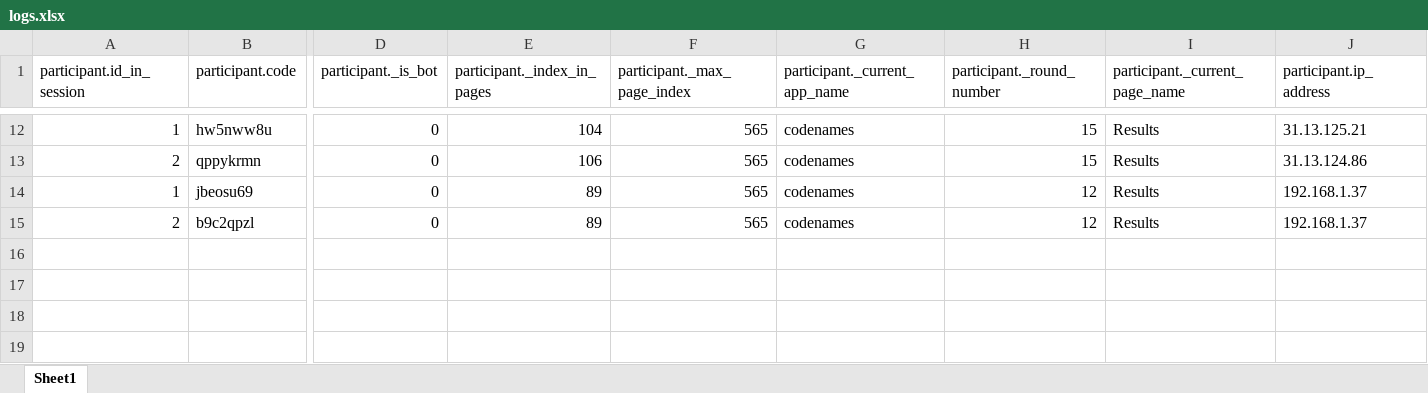
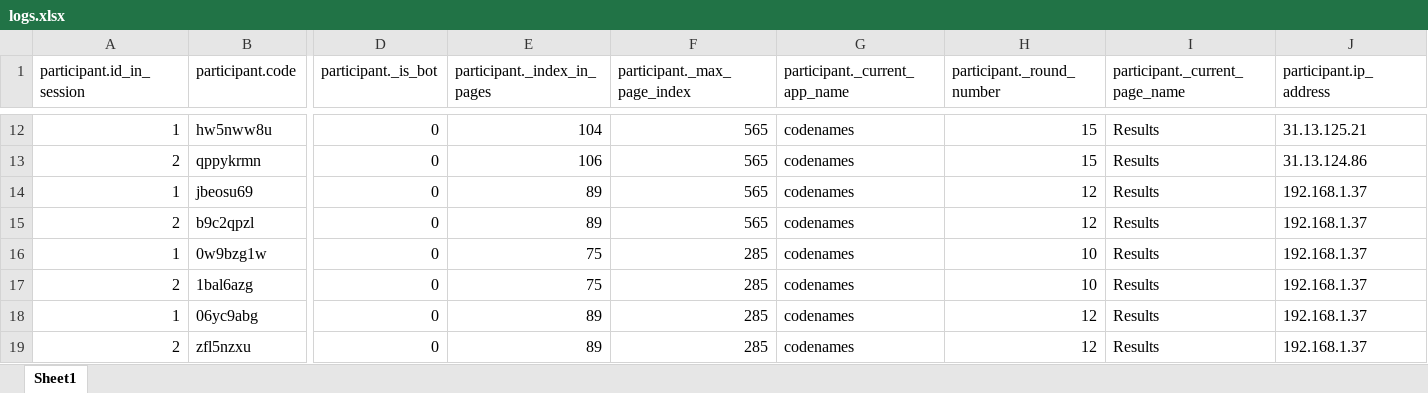
Before and after one commit to dominikklepl/Cooperation-between-friends, an Excel workbook: data/logs.xlsx, sheet Sheet1, drawn as a sheet; only a part is shown, gaps mark what is left out; values as stored, in another font and other column widths than the file's, no borders; rows hold the shown columns only; the diff names each change by its address in the sheet, - before the commit and + after, or states it on an @@ line.

```diff
--- a/data/logs.xlsx (sheet Sheet1)
+++ b/data/logs.xlsx (sheet Sheet1)
+row 16: 1 | 0w9bzg1w | 0 | 75 | 285 | codenames | 10 | Results | 192.168.1.37
+row 17: 2 | 1bal6azg | 0 | 75 | 285 | codenames | 10 | Results | 192.168.1.37
+row 18: 1 | 06yc9abg | 0 | 89 | 285 | codenames | 12 | Results | 192.168.1.37
+row 19: 2 | zfl5nzxu | 0 | 89 | 285 | codenames | 12 | Results | 192.168.1.37
```
Also changed, not shown: data/raw.xlsx, 3 other files.
